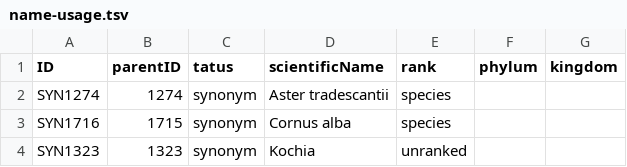
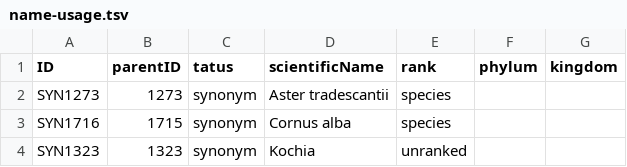
Before and after one commit to CatalogueOfLife/data-radar, a TSV file: name-usage.tsv, drawn as a sheet; only a part is shown.

Commit message:
Fix parent ID

```diff
--- a/name-usage.tsv
+++ b/name-usage.tsv
@@ -1,3 +1,3 @@
 ID	parentID	tatus	scientificName	rank	phylum	kingdom
-SYN1274	1274	synonym	Aster tradescantii	species		
+SYN1273	1273	synonym	Aster tradescantii	species		
 SYN1716	1715	synonym	Cornus alba	species		
```
